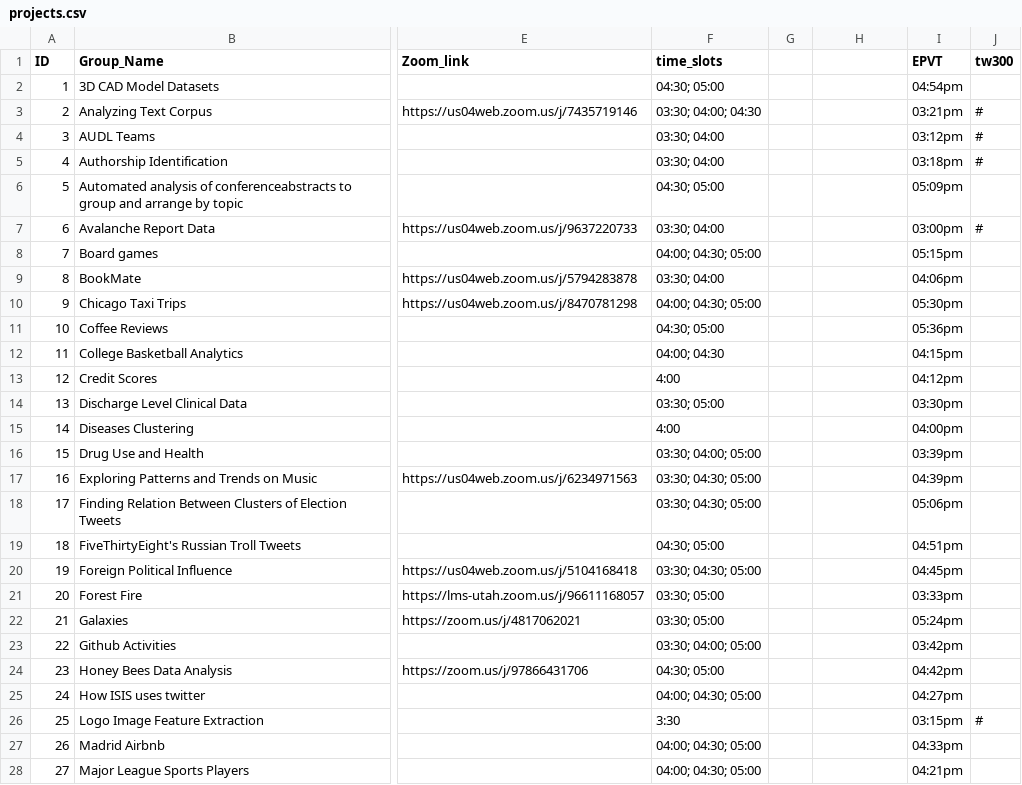
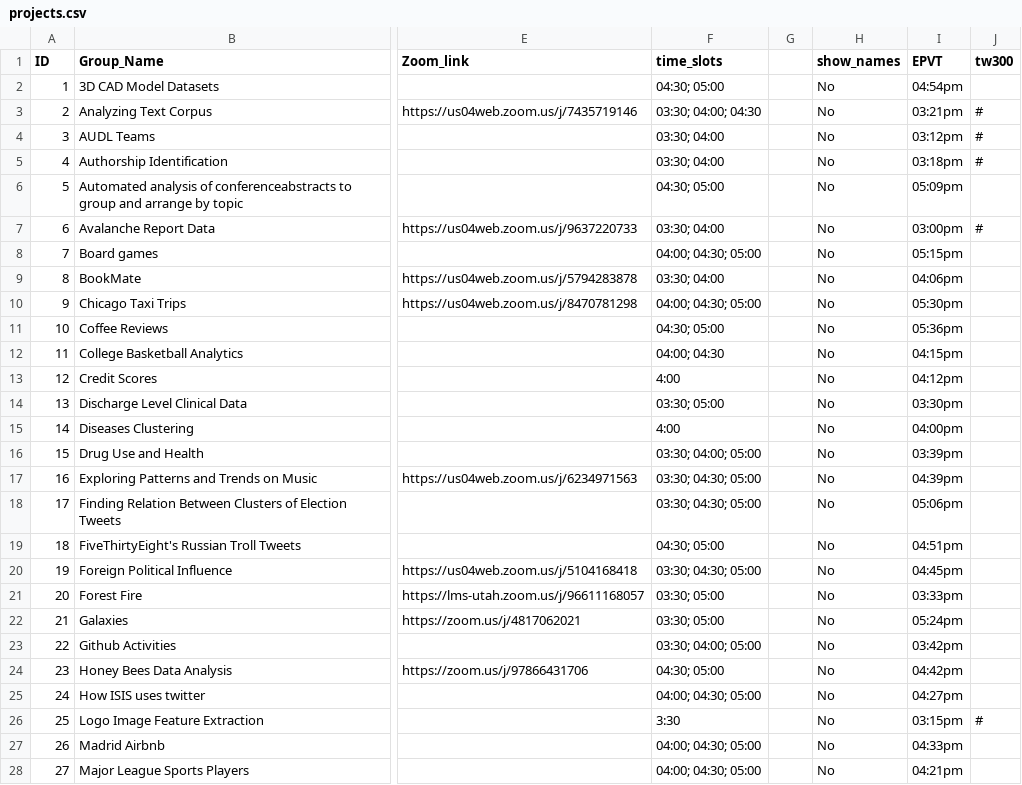
Before and after one commit to benweishi/DM20-Posters, a CSV file: _data/projects.csv, drawn as a sheet; only a part is shown, gaps mark what is left out; the diff covers the shown part only; the diff names each change by its address in the sheet, - before the commit and + after, or states it on an @@ line.

Commit message:
Opt show names.

```diff
--- a/_data/projects.csv
+++ b/_data/projects.csv
-H1: (empty)
+H1: show_names
-H2:H28 (show_names): (empty)
+H2:H28 (show_names): No
```
Also changed, not shown: 26 edited cells elsewhere in this file, 2 other files.
